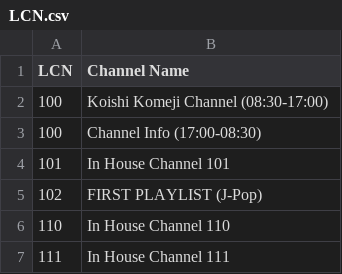
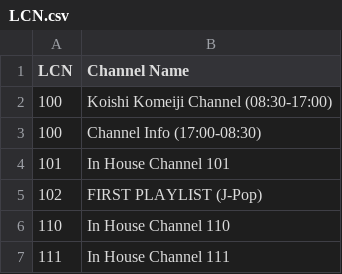
Before and after one commit to ExtendedMaster113/EM113-IPTV, a CSV file: LCN.csv, drawn as a sheet; only a part is shown.

Commit message:
Fix typo in channel name from 'Komeji' to 'Komeiji'

```diff
--- a/LCN.csv
+++ b/LCN.csv
@@ -1,3 +1,3 @@
 LCN,Channel Name
-100,Koishi Komeji Channel (08:30-17:00)
+100,Koishi Komeiji Channel (08:30-17:00)
 100,Channel Info (17:00-08:30)
```
